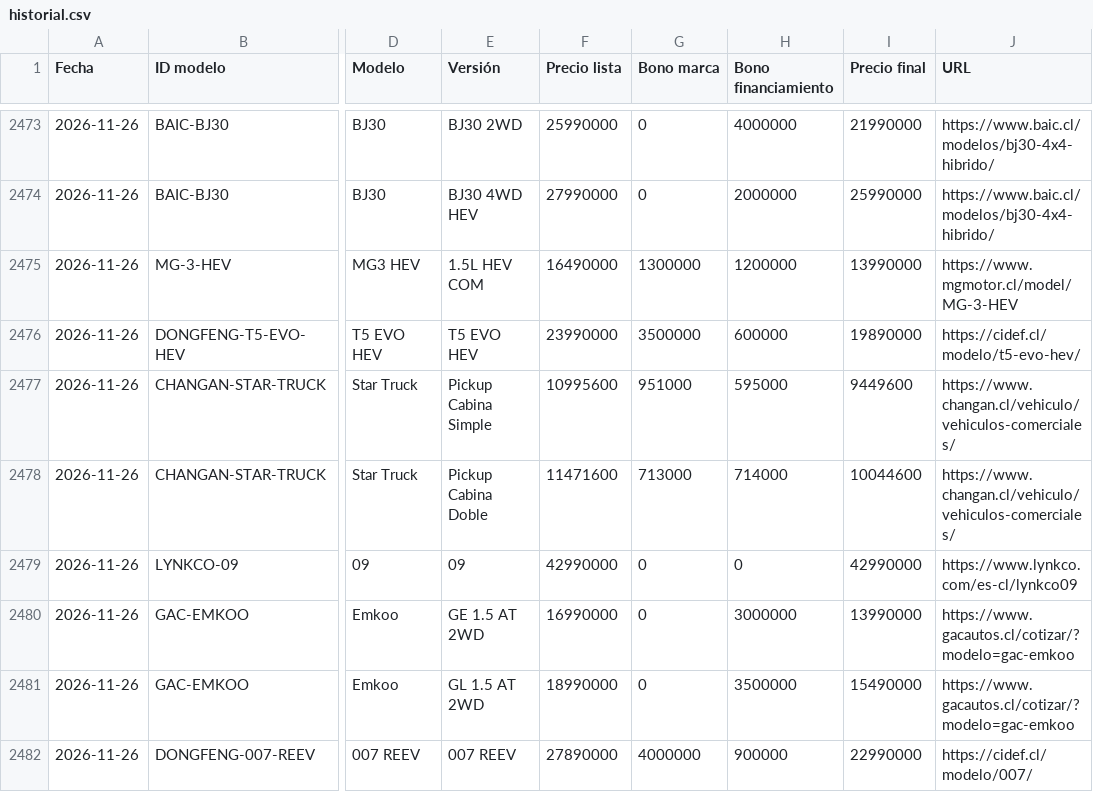
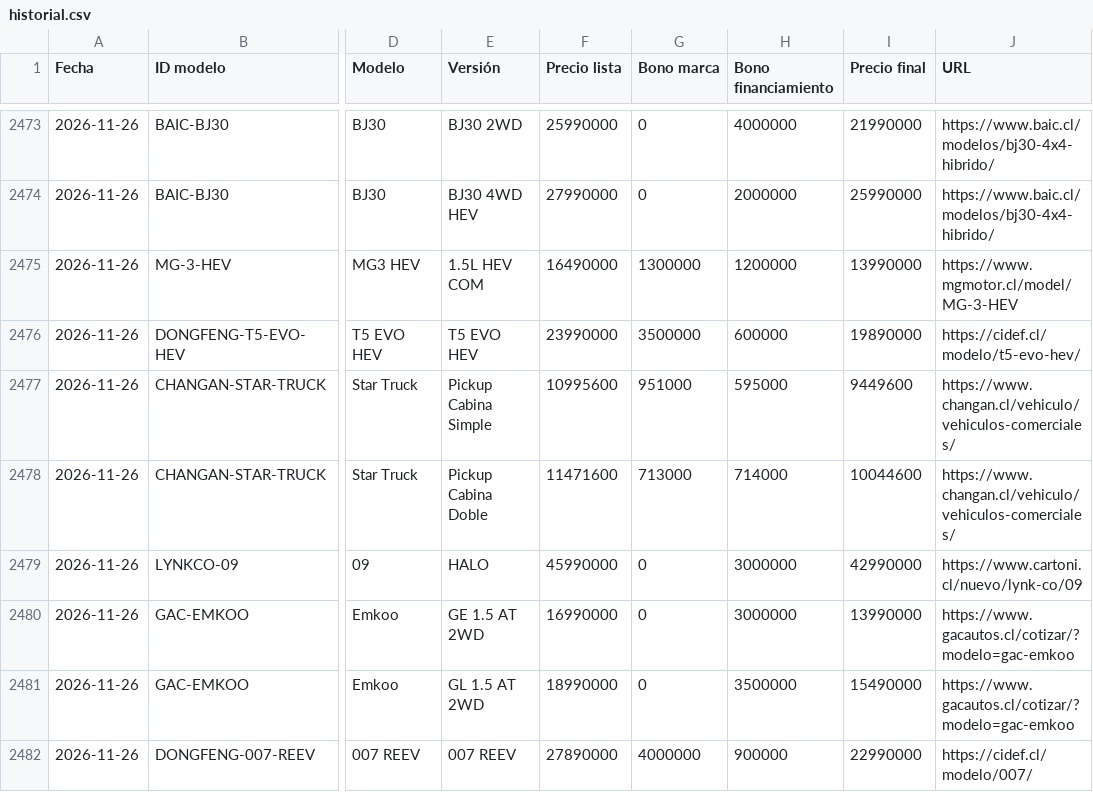
Before and after one commit to lucaskmcrf-source/precios-competencia, a CSV file: historial.csv, drawn as a sheet; only a part is shown, gaps mark what is left out; the diff names each change by its address in the sheet, - before the commit and + after, or states it on an @@ line.

```diff
--- a/historial.csv
+++ b/historial.csv
-E2479 (Versión): 09
+E2479 (Versión): HALO
-F2479 (Precio lista): 42990000
+F2479 (Precio lista): 45990000
-H2479 (Bono financiamiento): 0
+H2479 (Bono financiamiento): 3000000
-J2479 (URL): https://www.lynkco.com/es-cl/lynkco09
+J2479 (URL): https://www.cartoni.cl/nuevo/lynk-co/09
```
